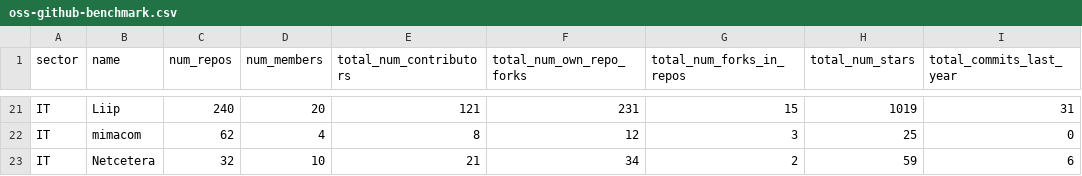
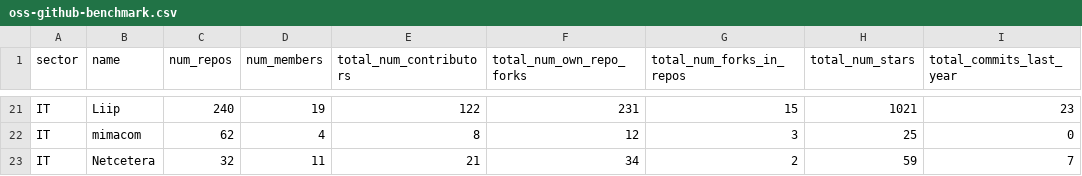
Before and after one commit to digital-sustainability/oss-github-benchmark, a CSV file: frontend/src/assets/oss-github-benchmark.csv, drawn as a sheet; only a part is shown, gaps mark what is left out; the diff covers the shown part only; the diff names each change by its address in the sheet, - before the commit and + after, or states it on an @@ line.

```diff
--- a/frontend/src/assets/oss-github-benchmark.csv
+++ b/frontend/src/assets/oss-github-benchmark.csv
-D21 (num_members): 20
+D21 (num_members): 19
-E21 (total_num_contributors): 121
+E21 (total_num_contributors): 122
-H21 (total_num_stars): 1019
+H21 (total_num_stars): 1021
-I21 (total_commits_last_year): 31
+I21 (total_commits_last_year): 23
-D23 (num_members): 10
+D23 (num_members): 11
-I23 (total_commits_last_year): 6
+I23 (total_commits_last_year): 7
```
Also changed, not shown: 177 edited cells elsewhere in this file, 2 other files.
